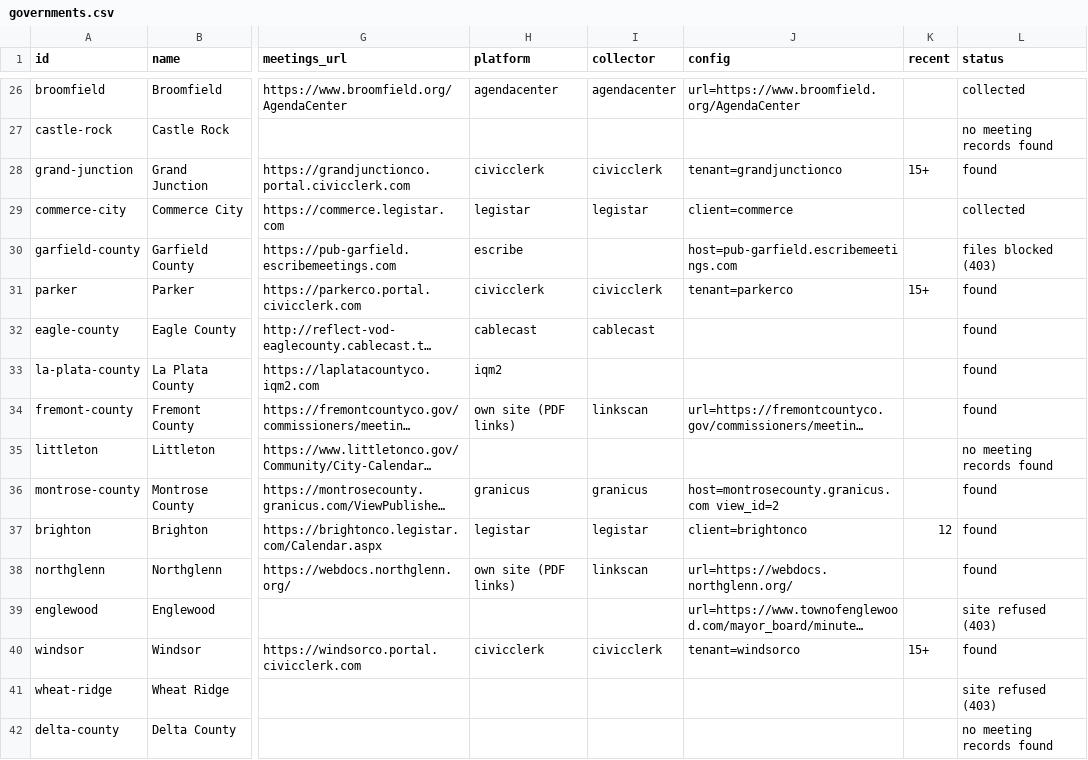
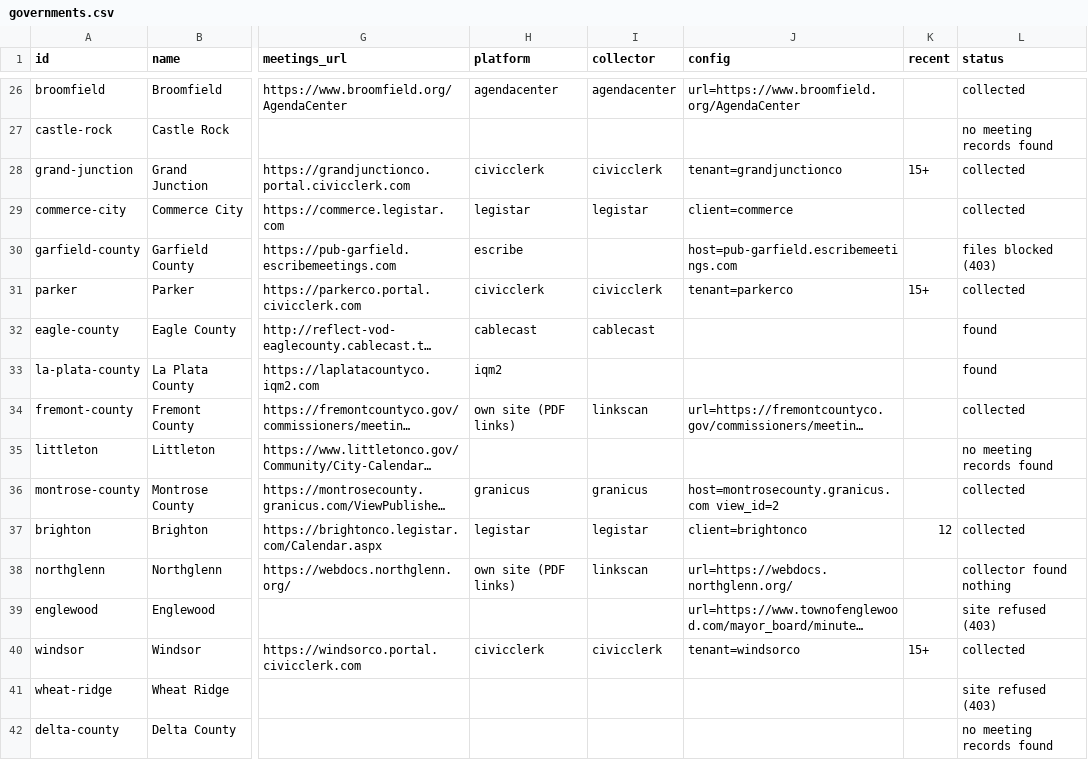
Before and after one commit to Z3rgrush/townhalltelescope, a CSV file: data/governments.csv, drawn as a sheet; only a part is shown, gaps mark what is left out; long unchanged cells end in …; the diff covers the shown part only; the diff names each change by its address in the sheet, - before the commit and + after, or states it on an @@ line.

```diff
--- a/data/governments.csv
+++ b/data/governments.csv
-L28 (status): found
+L28 (status): collected
-L31 (status): found
+L31 (status): collected
-L34 (status): found
+L34 (status): collected
-L36:L37 (status): found
+L36:L37 (status): collected
-L38 (status): found
+L38 (status): collector found nothing
-L40 (status): found
+L40 (status): collected
```
Also changed, not shown: 158 edited cells elsewhere in this file, 1 other file.
